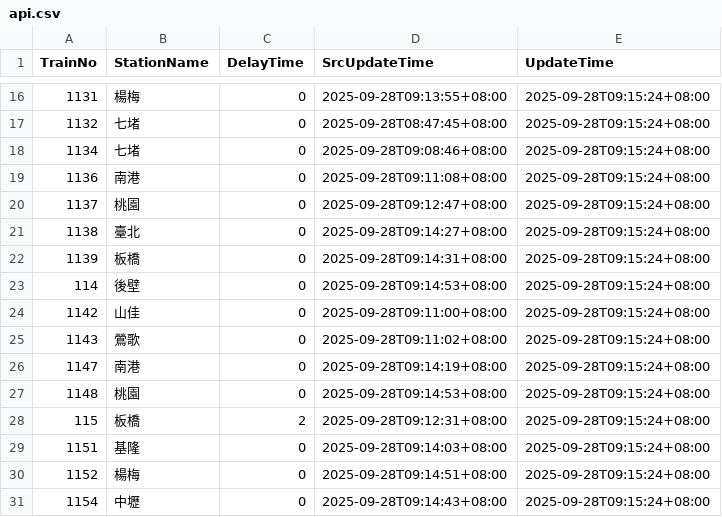
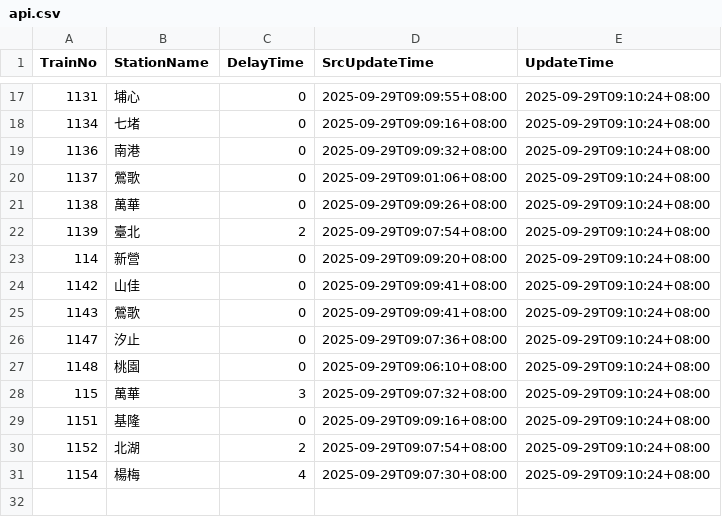
Before and after one commit to funfun0912/Open-Platform-Software-Mid, a CSV file: api.csv, drawn as a sheet; only a part is shown, gaps mark what is left out; the diff covers the shown part only.

```diff
--- a/api.csv
+++ b/api.csv
@@ -16,16 +17,15 @@ TrainNo,StationName,DelayTime,SrcUpdateTime,UpdateTime
-1131,楊梅,0,2025-09-28T09:13:55+08:00,2025-09-28T09:15:24+08:00
-1132,七堵,0,2025-09-28T08:47:45+08:00,2025-09-28T09:15:24+08:00
-1134,七堵,0,2025-09-28T09:08:46+08:00,2025-09-28T09:15:24+08:00
-1136,南港,0,2025-09-28T09:11:08+08:00,2025-09-28T09:15:24+08:00
-1137,桃園,0,2025-09-28T09:12:47+08:00,2025-09-28T09:15:24+08:00
-1138,臺北,0,2025-09-28T09:14:27+08:00,2025-09-28T09:15:24+08:00
-1139,板橋,0,2025-09-28T09:14:31+08:00,2025-09-28T09:15:24+08:00
-114,後壁,0,2025-09-28T09:14:53+08:00,2025-09-28T09:15:24+08:00
-1142,山佳,0,2025-09-28T09:11:00+08:00,2025-09-28T09:15:24+08:00
-1143,鶯歌,0,2025-09-28T09:11:02+08:00,2025-09-28T09:15:24+08:00
-1147,南港,0,2025-09-28T09:14:19+08:00,2025-09-28T09:15:24+08:00
-1148,桃園,0,2025-09-28T09:14:53+08:00,2025-09-28T09:15:24+08:00
-115,板橋,2,2025-09-28T09:12:31+08:00,2025-09-28T09:15:24+08:00
-1151,基隆,0,2025-09-28T09:14:03+08:00,2025-09-28T09:15:24+08:00
-1152,楊梅,0,2025-09-28T09:14:51+08:00,2025-09-28T09:15:24+08:00
-1154,中壢,0,2025-09-28T09:14:43+08:00,2025-09-28T09:15:24+08:00
+1131,埔心,0,2025-09-29T09:09:55+08:00,2025-09-29T09:10:24+08:00
+1134,七堵,0,2025-09-29T09:09:16+08:00,2025-09-29T09:10:24+08:00
+1136,南港,0,2025-09-29T09:09:32+08:00,2025-09-29T09:10:24+08:00
+1137,鶯歌,0,2025-09-29T09:01:06+08:00,2025-09-29T09:10:24+08:00
+1138,萬華,0,2025-09-29T09:09:26+08:00,2025-09-29T09:10:24+08:00
+1139,臺北,2,2025-09-29T09:07:54+08:00,2025-09-29T09:10:24+08:00
+114,新營,0,2025-09-29T09:09:20+08:00,2025-09-29T09:10:24+08:00
+1142,山佳,0,2025-09-29T09:09:41+08:00,2025-09-29T09:10:24+08:00
+1143,鶯歌,0,2025-09-29T09:09:41+08:00,2025-09-29T09:10:24+08:00
+1147,汐止,0,2025-09-29T09:07:36+08:00,2025-09-29T09:10:24+08:00
+1148,桃園,0,2025-09-29T09:06:10+08:00,2025-09-29T09:10:24+08:00
+115,萬華,3,2025-09-29T09:07:32+08:00,2025-09-29T09:10:24+08:00
+1151,基隆,0,2025-09-29T09:09:16+08:00,2025-09-29T09:10:24+08:00
+1152,北湖,2,2025-09-29T09:07:54+08:00,2025-09-29T09:10:24+08:00
+1154,楊梅,4,2025-09-29T09:07:30+08:00,2025-09-29T09:10:24+08:00
```
Also changed, not shown: 2 added rows, 1 removed row and 38 edited cells elsewhere in this file.
